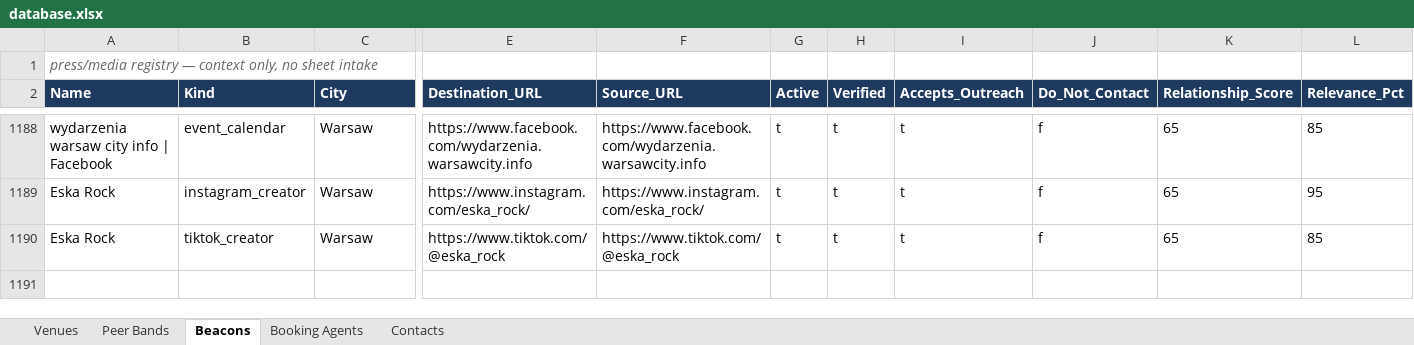
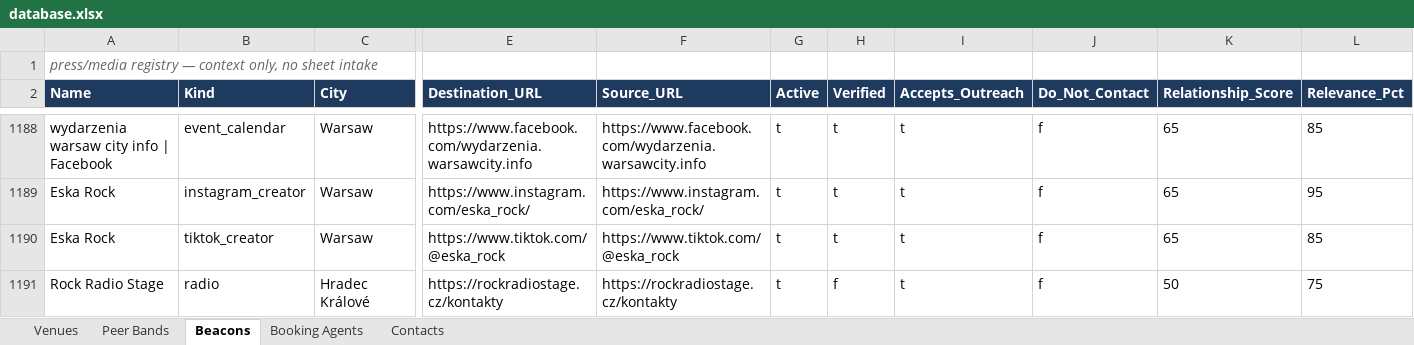
Before and after one commit to wojciechbator/crowdrelay-db, an Excel workbook: database.xlsx, sheet Beacons, drawn as a sheet; only a part is shown, gaps mark what is left out; values as stored, in another font and other column widths than the file's, no borders; rows hold the shown columns only; the diff names each change by its address in the sheet, - before the commit and + after, or states it on an @@ line.

Commit message:
Add Virya drive-download delta: 3 venues, 6 peer bands, 1 beacon

```diff
--- a/database.xlsx (sheet Beacons)
+++ b/database.xlsx (sheet Beacons)
+row 1191: Rock Radio Stage | radio | Hradec Králové | https://rockradiostage.cz/kontakty | https://rockradiostage.cz/kontakty | t | f | t | f | 50 | 75
```
Also changed, not shown: sheet Peer Bands, sheet Venues, 3 other files.
